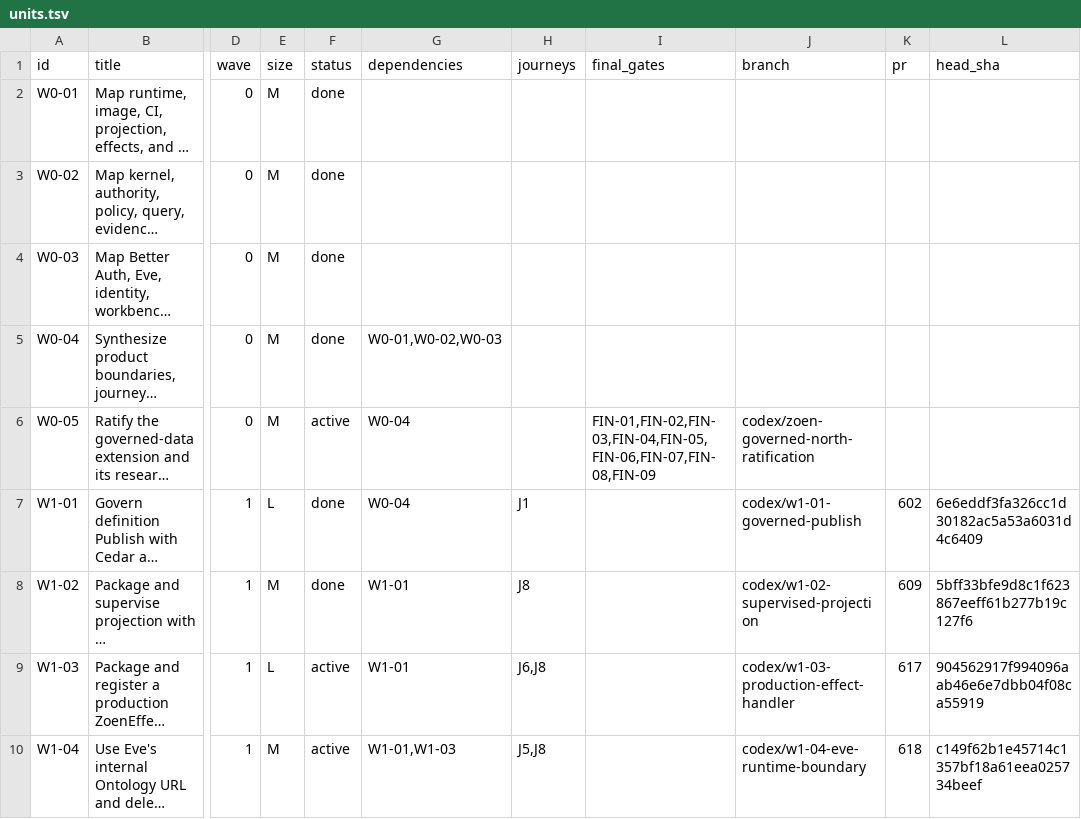
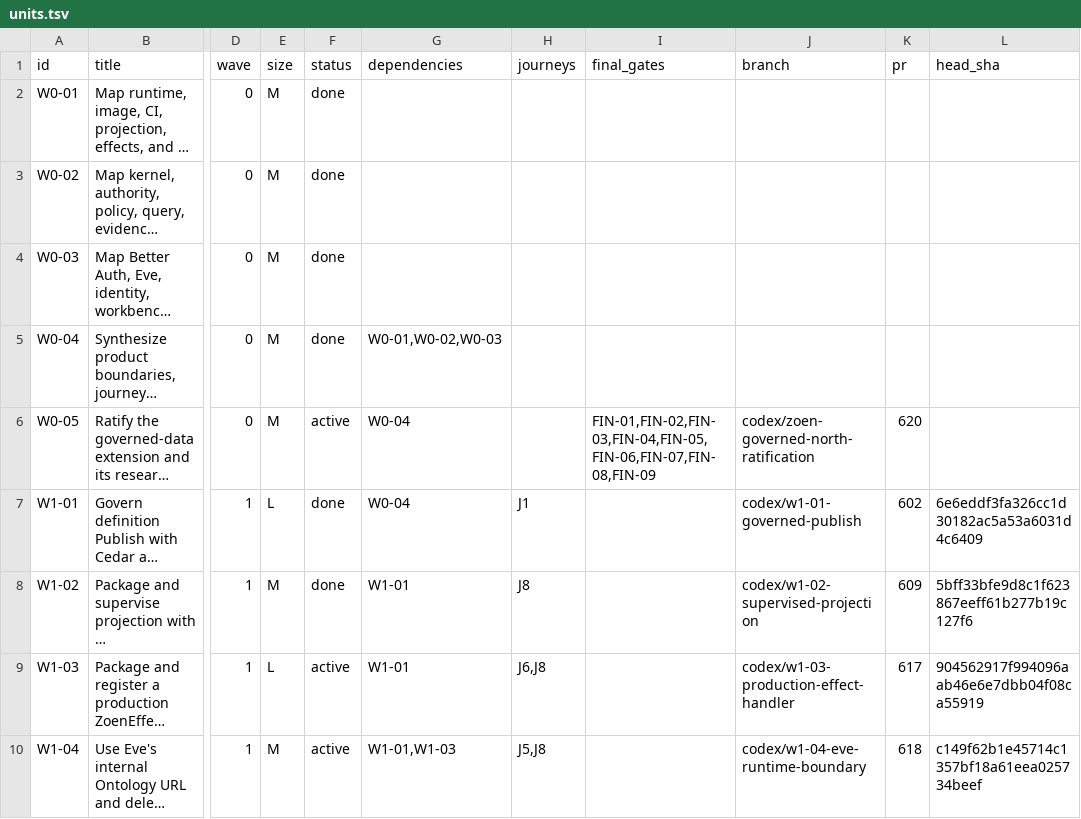
Before and after one commit to EnzoTironi/OS, a TSV file: orchestrate/zoen-final/units.tsv, drawn as a sheet; only a part is shown, gaps mark what is left out; long unchanged cells end in …; the diff names each change by its address in the sheet, - before the commit and + after, or states it on an @@ line.

```diff
--- a/orchestrate/zoen-final/units.tsv
+++ b/orchestrate/zoen-final/units.tsv
-K6 (pr): (empty)
+K6 (pr): 620
```
Also changed, not shown: 4 other files.
